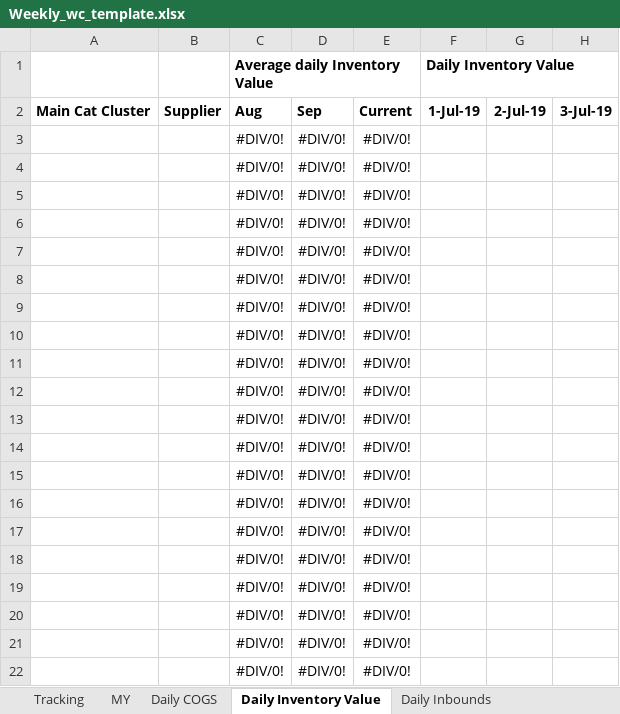
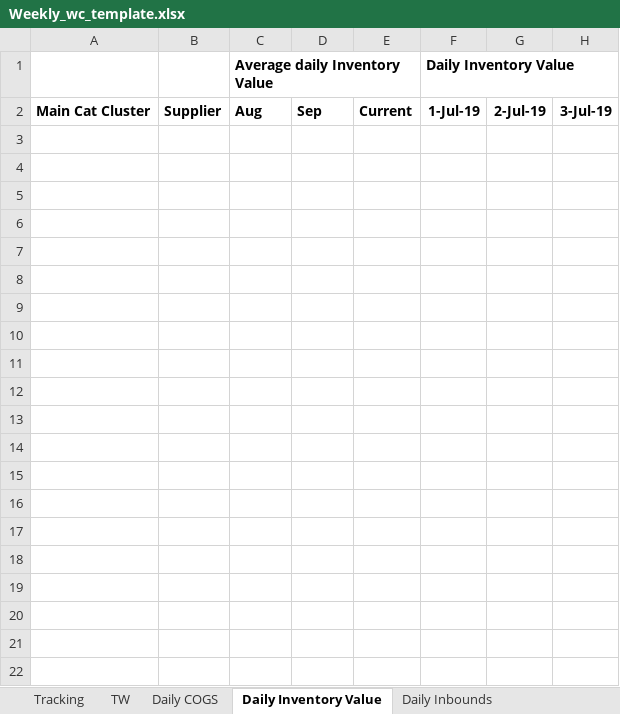
Before and after one commit to shinpark3/WC_master, an Excel workbook: TW/Weekly_wc_template.xlsx, sheet Daily Inventory Value, drawn as a sheet; only a part is shown; values as stored, in another font and other column widths than the file's, no borders; rows hold the shown columns only; the diff covers the shown part only; the diff names each change by its address in the sheet, - before the commit and + after, or states it on an @@ line.

```diff
--- a/TW/Weekly_wc_template.xlsx (sheet Daily Inventory Value)
+++ b/TW/Weekly_wc_template.xlsx (sheet Daily Inventory Value)
-sheet tab: MY
+sheet tab: TW
-row 3:  |  | #DIV/0! | #DIV/0! | #DIV/0!
-row 4:  |  | #DIV/0! | #DIV/0! | #DIV/0!
-row 5:  |  | #DIV/0! | #DIV/0! | #DIV/0!
-row 6:  |  | #DIV/0! | #DIV/0! | #DIV/0!
-row 7:  |  | #DIV/0! | #DIV/0! | #DIV/0!
-row 8:  |  | #DIV/0! | #DIV/0! | #DIV/0!
-row 9:  |  | #DIV/0! | #DIV/0! | #DIV/0!
-row 10:  |  | #DIV/0! | #DIV/0! | #DIV/0!
-row 11:  |  | #DIV/0! | #DIV/0! | #DIV/0!
-row 12:  |  | #DIV/0! | #DIV/0! | #DIV/0!
-row 13:  |  | #DIV/0! | #DIV/0! | #DIV/0!
-row 14:  |  | #DIV/0! | #DIV/0! | #DIV/0!
-row 15:  |  | #DIV/0! | #DIV/0! | #DIV/0!
-row 16:  |  | #DIV/0! | #DIV/0! | #DIV/0!
-row 17:  |  | #DIV/0! | #DIV/0! | #DIV/0!
-row 18:  |  | #DIV/0! | #DIV/0! | #DIV/0!
-row 19:  |  | #DIV/0! | #DIV/0! | #DIV/0!
-row 20:  |  | #DIV/0! | #DIV/0! | #DIV/0!
-row 21:  |  | #DIV/0! | #DIV/0! | #DIV/0!
-row 22:  |  | #DIV/0! | #DIV/0! | #DIV/0!
```
Also changed, not shown: 234 removed rows elsewhere in this sheet, sheet Daily Accounts Payable, sheet Daily COGS, sheet Daily Inbounds, formulas that keep their value.
